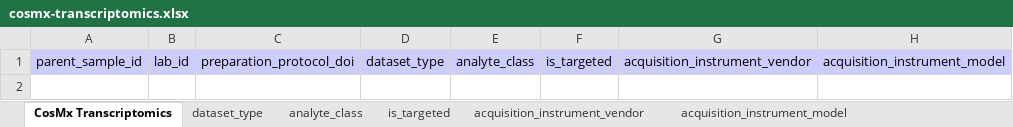
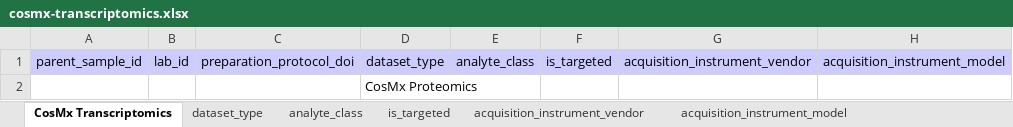
Before and after one commit to hubmapconsortium/dataset-metadata-spreadsheet, an Excel workbook: cosmx-transcriptomics/latest/cosmx-transcriptomics.xlsx, sheet CosMx Transcriptomics, drawn as a sheet; only a part is shown; values as stored, in another font and other column widths than the file's, no borders; charts and pictures not drawn; the diff names each change by its address in the sheet, - before the commit and + after, or states it on an @@ line.

```diff
--- a/cosmx-transcriptomics/latest/cosmx-transcriptomics.xlsx (sheet CosMx Transcriptomics)
+++ b/cosmx-transcriptomics/latest/cosmx-transcriptomics.xlsx (sheet CosMx Transcriptomics)
-D2: (empty)
+D2: CosMx Proteomics
```
Also changed, not shown: sheet .metadata, cosmx-proteomics/latest/cosmx-proteomics.xlsx, cosmx-proteomics/v2.0.0/cosmx-proteomics-v2.0.0.xlsx, 13 other files.
